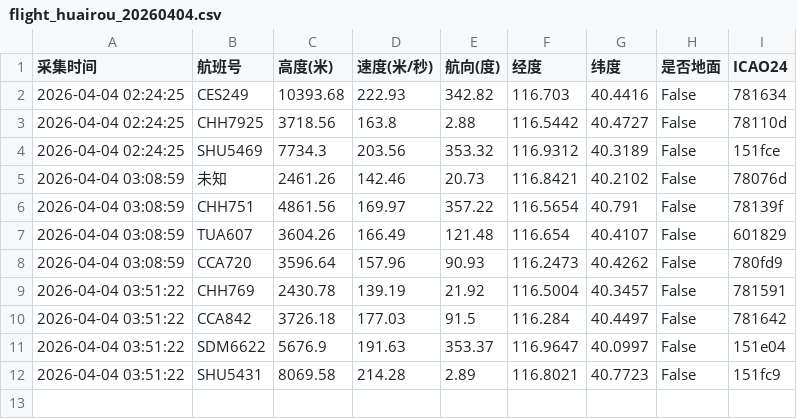
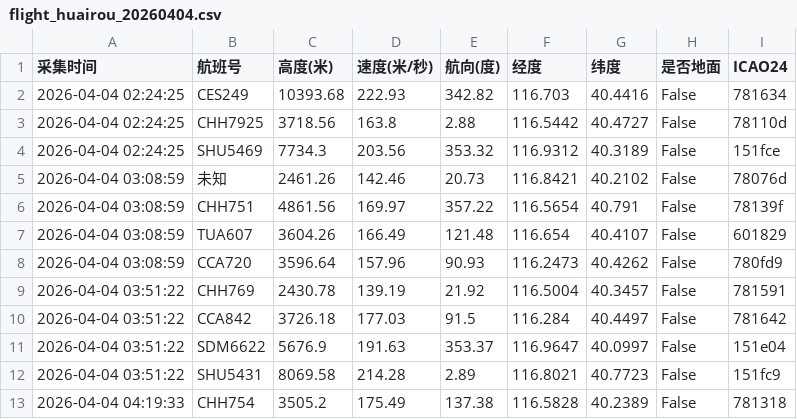
Before and after one commit to 5sncwcvt4h-star/plane, a CSV file: data/202604/flight_huairou_20260404.csv, drawn as a sheet; the diff names each change by its address in the sheet, - before the commit and + after, or states it on an @@ line.

```diff
--- a/data/202604/flight_huairou_20260404.csv
+++ b/data/202604/flight_huairou_20260404.csv
+row 13: 2026-04-04 04:19:33 | CHH754 | 3505.2 | 175.49 | 137.38 | 116.5828 | 40.2389 | False | 781318
```
